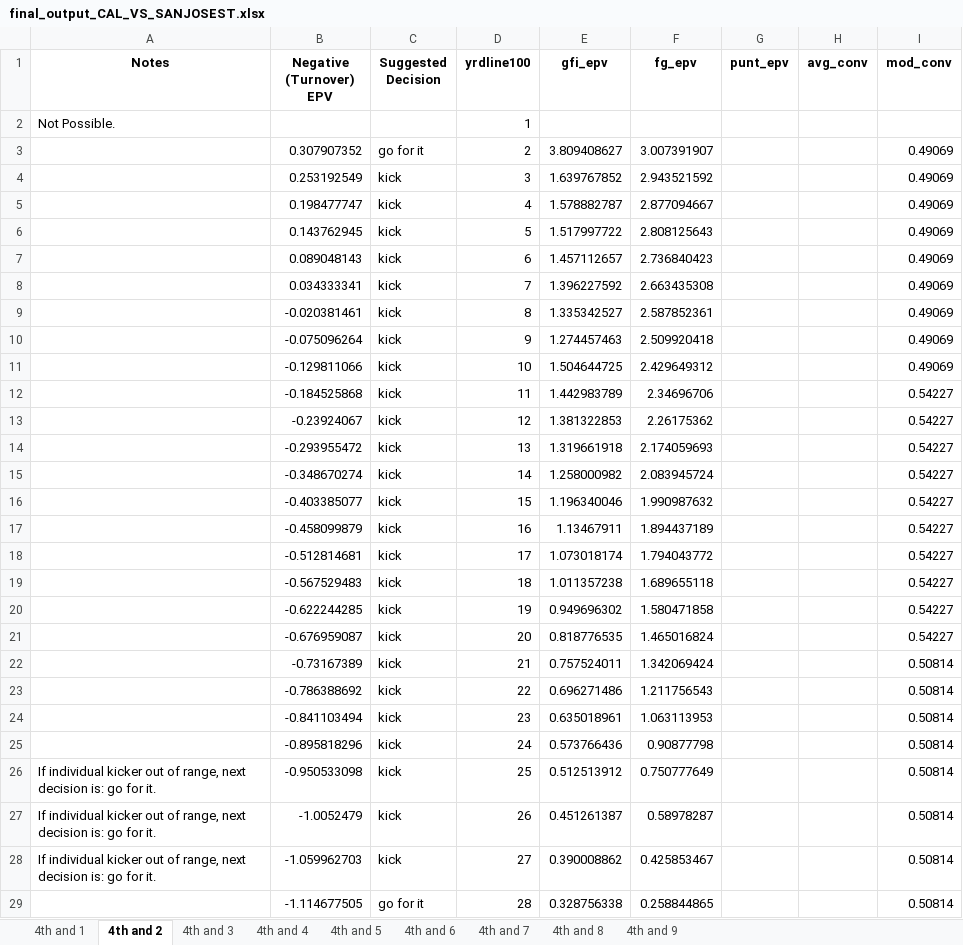
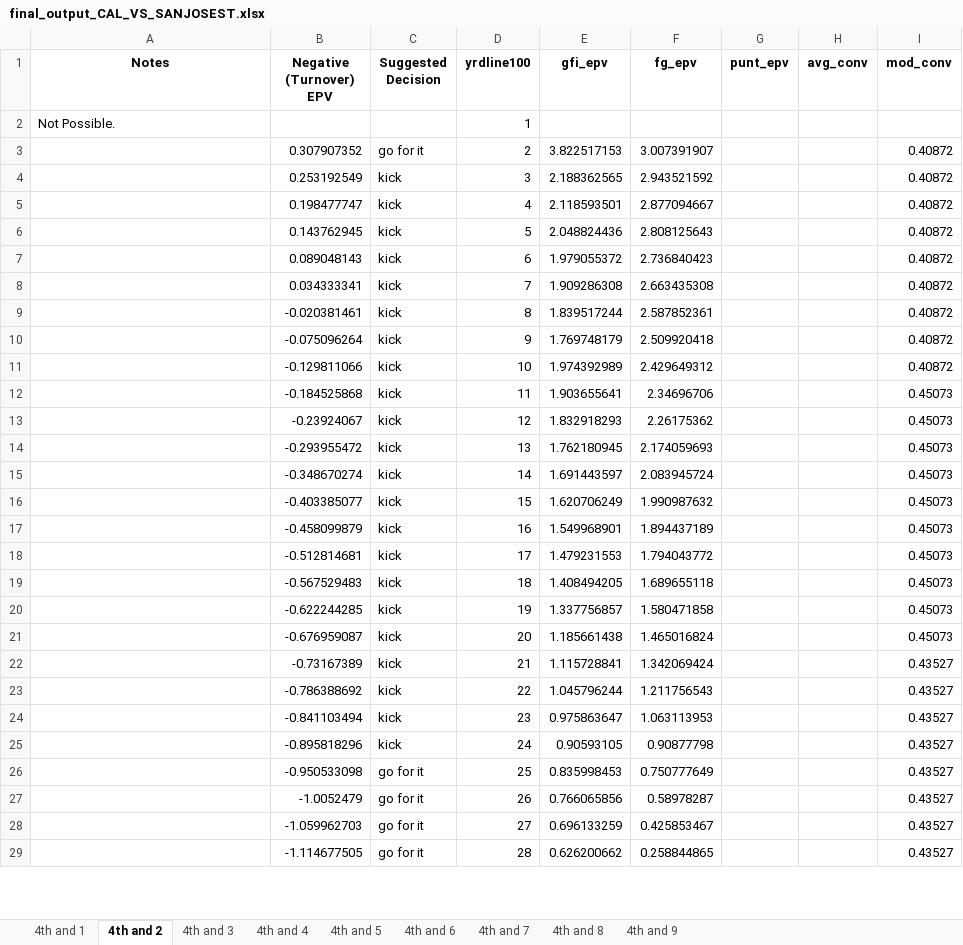
Before and after one commit to ntran16/CalFootball_4thDown, an Excel workbook: final_output_CAL_VS_SANJOSEST.xlsx, sheet 4th and 2, drawn as a sheet; only a part is shown; values as stored, in another font and other column widths than the file's, no borders; the diff covers the shown part only; the diff names each change by its address in the sheet, - before the commit and + after, or states it on an @@ line.

```diff
--- a/final_output_CAL_VS_SANJOSEST.xlsx (sheet 4th and 2)
+++ b/final_output_CAL_VS_SANJOSEST.xlsx (sheet 4th and 2)
-E3 (gfi_epv): 3.809408627
+E3 (gfi_epv): 3.822517153
-I3:I11 (mod_conv): 0.49069
+I3:I11 (mod_conv): 0.40872
-E4 (gfi_epv): 1.639767852
+E4 (gfi_epv): 2.188362565
-E5 (gfi_epv): 1.578882787
+E5 (gfi_epv): 2.118593501
-E6 (gfi_epv): 1.517997722
+E6 (gfi_epv): 2.048824436
-E7 (gfi_epv): 1.457112657
+E7 (gfi_epv): 1.979055372
-E8 (gfi_epv): 1.396227592
+E8 (gfi_epv): 1.909286308
-E9 (gfi_epv): 1.335342527
+E9 (gfi_epv): 1.839517244
-E10 (gfi_epv): 1.274457463
+E10 (gfi_epv): 1.769748179
-E11 (gfi_epv): 1.504644725
+E11 (gfi_epv): 1.974392989
-E12 (gfi_epv): 1.442983789
+E12 (gfi_epv): 1.903655641
-I12:I21 (mod_conv): 0.54227
+I12:I21 (mod_conv): 0.45073
-E13 (gfi_epv): 1.381322853
+E13 (gfi_epv): 1.832918293
-E14 (gfi_epv): 1.319661918
+E14 (gfi_epv): 1.762180945
-E15 (gfi_epv): 1.258000982
+E15 (gfi_epv): 1.691443597
-E16 (gfi_epv): 1.196340046
+E16 (gfi_epv): 1.620706249
-E17 (gfi_epv): 1.13467911
+E17 (gfi_epv): 1.549968901
-E18 (gfi_epv): 1.073018174
+E18 (gfi_epv): 1.479231553
-E19 (gfi_epv): 1.011357238
+E19 (gfi_epv): 1.408494205
-E20 (gfi_epv): 0.949696302
+E20 (gfi_epv): 1.337756857
-E21 (gfi_epv): 0.818776535
+E21 (gfi_epv): 1.185661438
-E22 (gfi_epv): 0.757524011
+E22 (gfi_epv): 1.115728841
-I22:I29 (mod_conv): 0.50814
+I22:I29 (mod_conv): 0.43527
-E23 (gfi_epv): 0.696271486
+E23 (gfi_epv): 1.045796244
-E24 (gfi_epv): 0.635018961
+E24 (gfi_epv): 0.975863647
-E25 (gfi_epv): 0.573766436
+E25 (gfi_epv): 0.90593105
-A26:A28 (Notes): If individual kicker out of range, next decision is: go for it.
+A26:A28 (Notes): (empty)
-C26:C28 (Suggested Decision): kick
+C26:C28 (Suggested Decision): go for it
-E26 (gfi_epv): 0.512513912
+E26 (gfi_epv): 0.835998453
-E27 (gfi_epv): 0.451261387
+E27 (gfi_epv): 0.766065856
-E28 (gfi_epv): 0.390008862
+E28 (gfi_epv): 0.696133259
-E29 (gfi_epv): 0.328756338
+E29 (gfi_epv): 0.626200662
```
Also changed, not shown: 141 edited cells elsewhere in this sheet, sheet 4th and 1, sheet 4th and 3, sheet 4th and 4, sheet 4th and 5, sheet 4th and 6, sheet 4th and 7, 2 more sheets, 2 other files.
